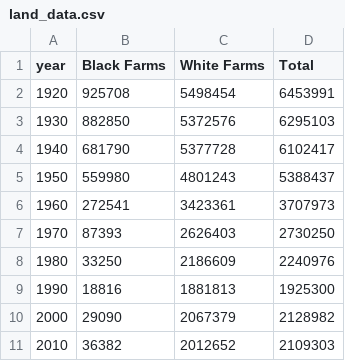
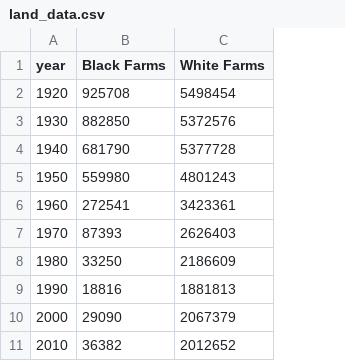
Before and after one commit to noelledusahel/d3_practice, a CSV file: land_data.csv, drawn as a sheet; the diff names each change by its address in the sheet, - before the commit and + after, or states it on an @@ line.

Commit message:
remove totals

```diff
--- a/land_data.csv
+++ b/land_data.csv
-column D (Total), rows 2-11: 6453991 | 6295103 | 6102417 | 5388437 | 3707973 | 2730250 | 2240976 | 1925300 | 2128982 | 2109303
```
Also changed, not shown: 1 other file.
